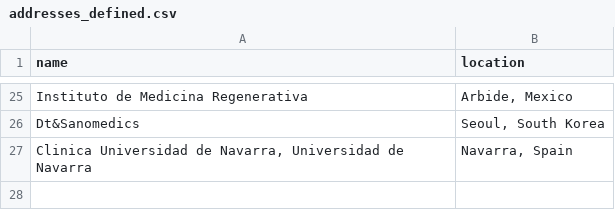
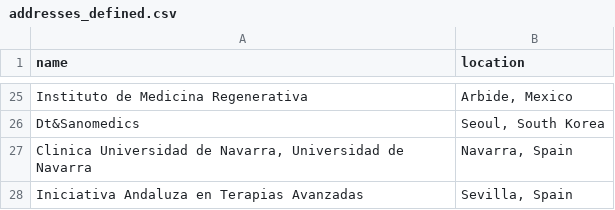
Before and after one commit to jesnyder/scraped_guts, a CSV file: admin/addresses_defined.csv, drawn as a sheet; only a part is shown, gaps mark what is left out.

Commit message:
geolocated

```diff
--- a/admin/addresses_defined.csv
+++ b/admin/addresses_defined.csv
@@ -27 +27,2 @@ Dt&Sanomedics| Seoul, South Korea
 Clinica Universidad de Navarra, Universidad de Navarra| Navarra, Spain
+Iniciativa Andaluza en Terapias Avanzadas| Sevilla, Spain
```
